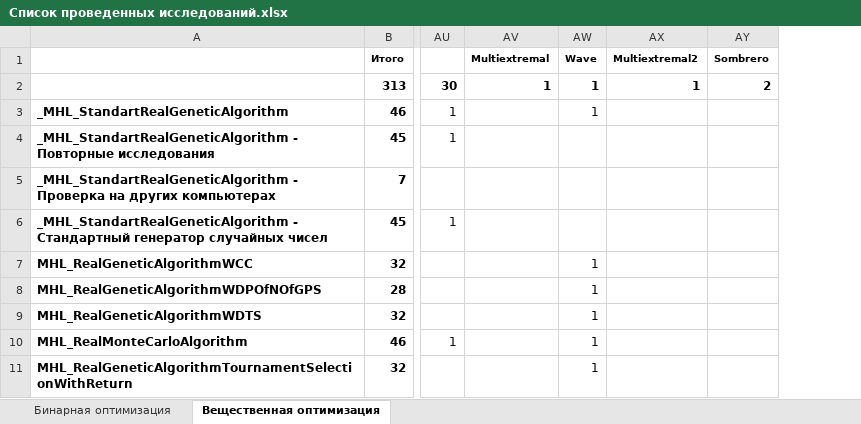
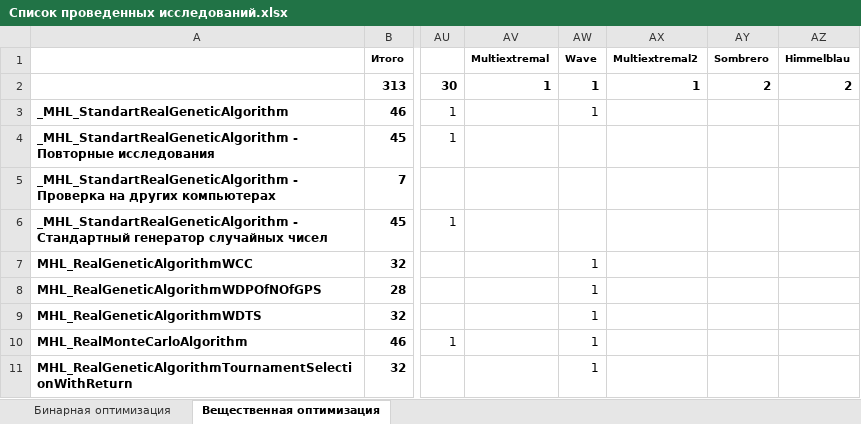
Before and after one commit to Harrix/Harrix-DataOfOptimizationTesting, an Excel workbook: Список проведенных исследований.xlsx, sheet Вещественная оптимизация, drawn as a sheet; only a part is shown, gaps mark what is left out; values as stored, in another font and other column widths than the file's, no borders; conditional formats not drawn; the diff names each change by its address in the sheet, - before the commit and + after, or states it on an @@ line.

Commit message:
Добавление функции тестовой в таблицу

```diff
--- a/Список проведенных исследований.xlsx (sheet Вещественная оптимизация)
+++ b/Список проведенных исследований.xlsx (sheet Вещественная оптимизация)
+column AZ, rows 1-2: Himmelblau | 2
```
